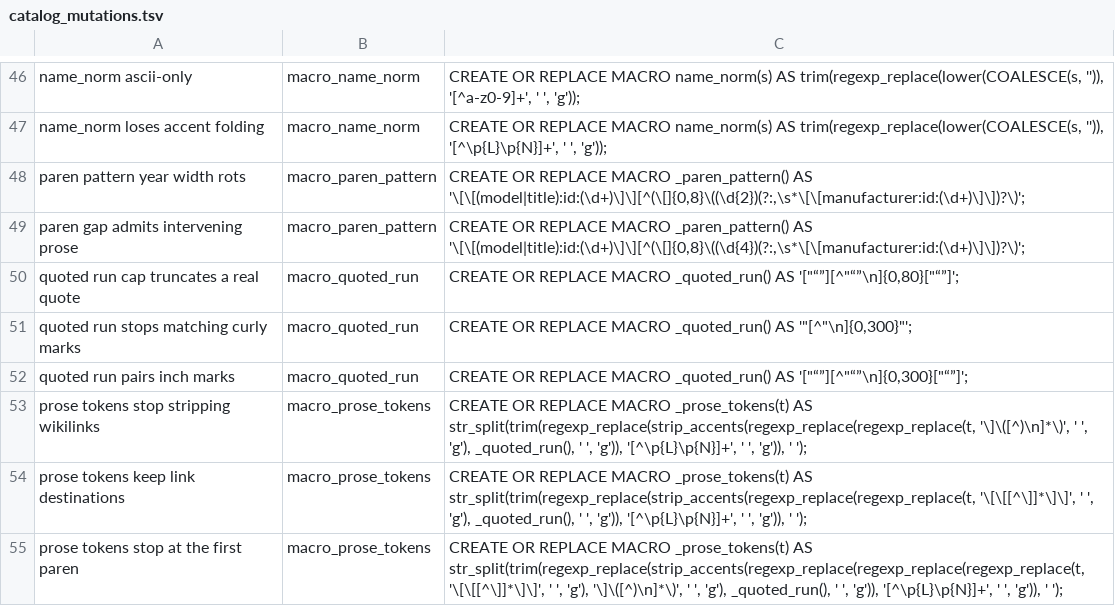
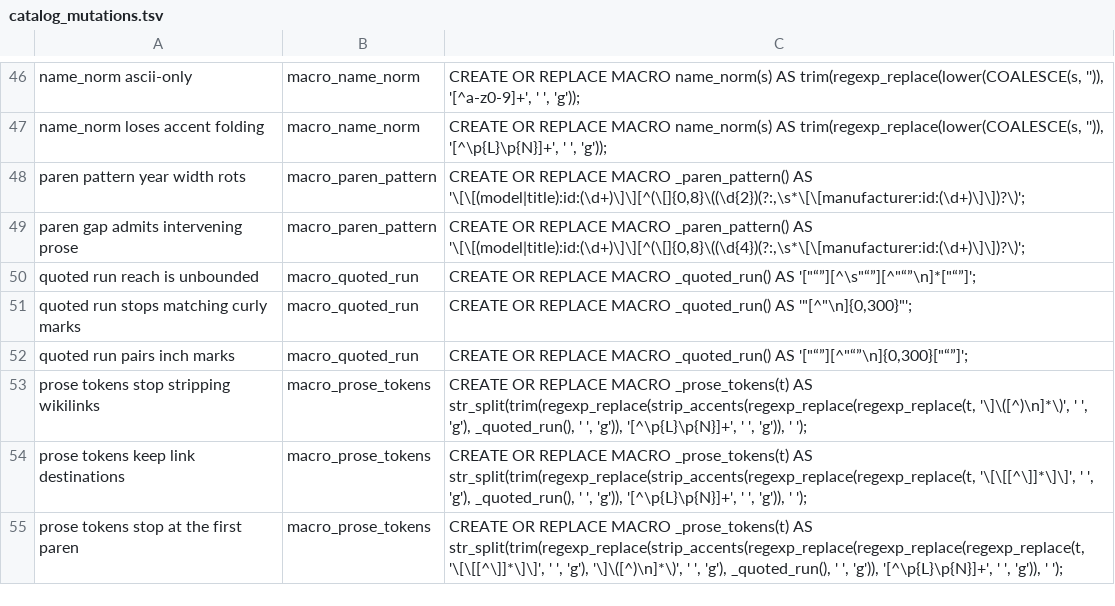
Before and after one commit to The-Flip/flipcommons, a TSV file: scripts/analysis/catalog_mutations.tsv, drawn as a sheet; only a part is shown, gaps mark what is left out.

```diff
--- a/scripts/analysis/catalog_mutations.tsv
+++ b/scripts/analysis/catalog_mutations.tsv
@@ -49,3 +49,3 @@ paren pattern year width rots	macro_paren_pattern	CREATE OR REPLACE MACRO _paren
 paren gap admits intervening prose	macro_paren_pattern	CREATE OR REPLACE MACRO _paren_pattern() AS '\[\[(model|title):id:(\d+)\]\][^(\[]{0,8}\((\d{4})(?:,\s*\[\[manufacturer:id:(\d+)\]\])?\)';
-quoted run cap truncates a real quote	macro_quoted_run	CREATE OR REPLACE MACRO _quoted_run() AS '["“”][^"“”\n]{0,80}["“”]';
+quoted run reach is unbounded	macro_quoted_run	CREATE OR REPLACE MACRO _quoted_run() AS '["“”][^\s"“”][^"“”\n]*["“”]';
 quoted run stops matching curly marks	macro_quoted_run	CREATE OR REPLACE MACRO _quoted_run() AS '"[^"\n]{0,300}"';
```
Also changed, not shown: 2 other files.
